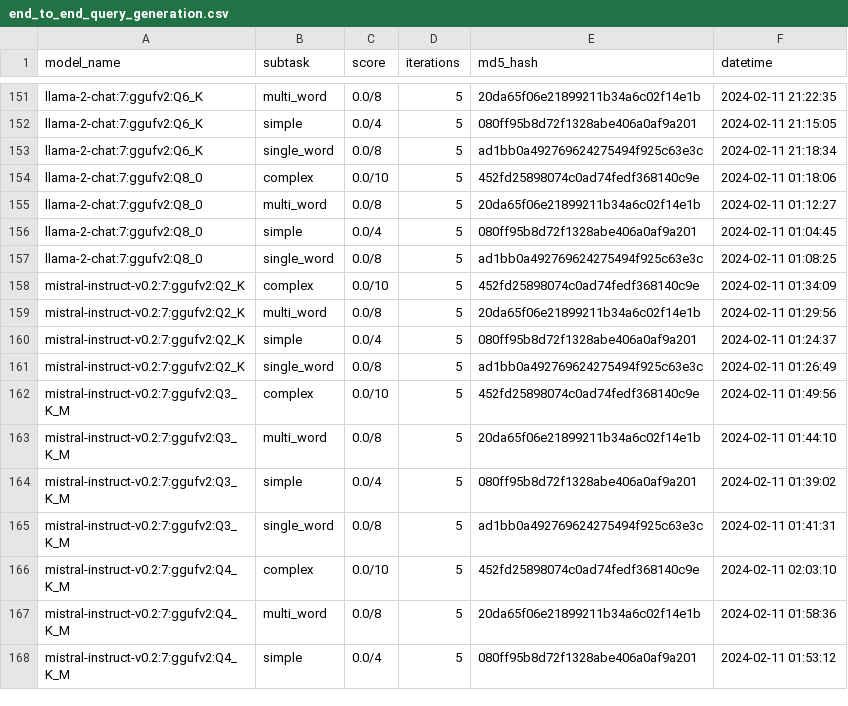
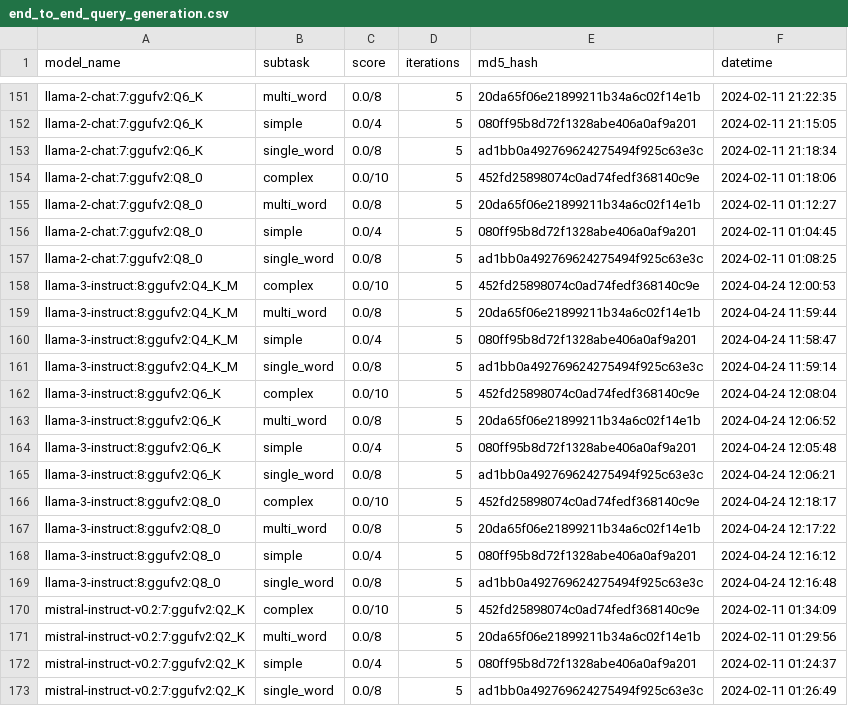
Before and after one commit to biocypher/biochatter, a CSV file: benchmark/results/end_to_end_query_generation.csv, drawn as a sheet; only a part is shown, gaps mark what is left out; the shorter side is filled out with more unchanged rows.

```diff
--- a/benchmark/results/end_to_end_query_generation.csv
+++ b/benchmark/results/end_to_end_query_generation.csv
@@ -157,2 +157,14 @@ llama-2-chat:7:ggufv2:Q8_0,simple,0.0/4,5,080ff95b8d72f1328abe406a0af9a201,2024-
 llama-2-chat:7:ggufv2:Q8_0,single_word,0.0/8,5,ad1bb0a492769624275494f925c63e3c,2024-02-11 01:08:25
+llama-3-instruct:8:ggufv2:Q4_K_M,complex,0.0/10,5,452fd25898074c0ad74fedf368140c9e,2024-04-24 12:00:53
+llama-3-instruct:8:ggufv2:Q4_K_M,multi_word,0.0/8,5,20da65f06e21899211b34a6c02f14e1b,2024-04-24 11:59:44
+llama-3-instruct:8:ggufv2:Q4_K_M,simple,0.0/4,5,080ff95b8d72f1328abe406a0af9a201,2024-04-24 11:58:47
+llama-3-instruct:8:ggufv2:Q4_K_M,single_word,0.0/8,5,ad1bb0a492769624275494f925c63e3c,2024-04-24 11:59:14
+llama-3-instruct:8:ggufv2:Q6_K,complex,0.0/10,5,452fd25898074c0ad74fedf368140c9e,2024-04-24 12:08:04
+llama-3-instruct:8:ggufv2:Q6_K,multi_word,0.0/8,5,20da65f06e21899211b34a6c02f14e1b,2024-04-24 12:06:52
+llama-3-instruct:8:ggufv2:Q6_K,simple,0.0/4,5,080ff95b8d72f1328abe406a0af9a201,2024-04-24 12:05:48
+llama-3-instruct:8:ggufv2:Q6_K,single_word,0.0/8,5,ad1bb0a492769624275494f925c63e3c,2024-04-24 12:06:21
+llama-3-instruct:8:ggufv2:Q8_0,complex,0.0/10,5,452fd25898074c0ad74fedf368140c9e,2024-04-24 12:18:17
+llama-3-instruct:8:ggufv2:Q8_0,multi_word,0.0/8,5,20da65f06e21899211b34a6c02f14e1b,2024-04-24 12:17:22
+llama-3-instruct:8:ggufv2:Q8_0,simple,0.0/4,5,080ff95b8d72f1328abe406a0af9a201,2024-04-24 12:16:12
+llama-3-instruct:8:ggufv2:Q8_0,single_word,0.0/8,5,ad1bb0a492769624275494f925c63e3c,2024-04-24 12:16:48
 mistral-instruct-v0.2:7:ggufv2:Q2_K,complex,0.0/10,5,452fd25898074c0ad74fedf368140c9e,2024-02-11 01:34:09
```
Also changed, not shown: benchmark/results/entity_selection.csv, benchmark/results/explicit_relevance_of_single_fragments.csv, 7 other files.
